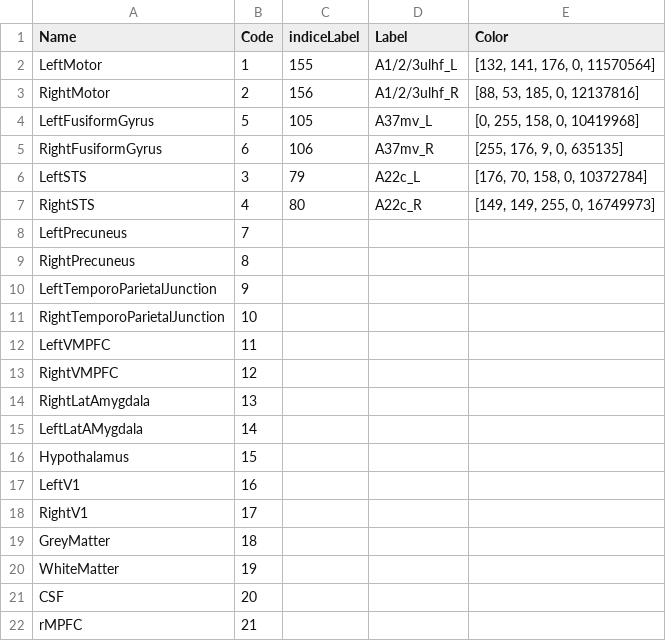
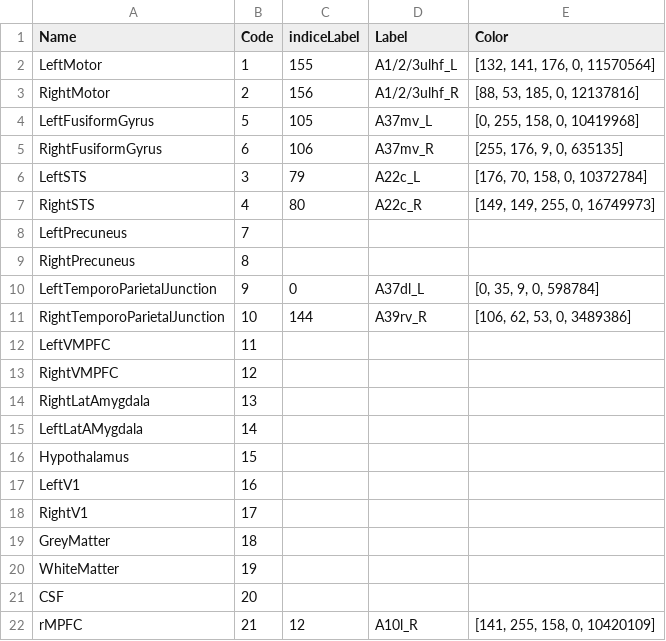
Before and after one commit to Hmamouche/BrainPredict, a TSV file: brain_areas.tsv, drawn as a sheet; the diff names each change by its address in the sheet, - before the commit and + after, or states it on an @@ line.

```diff
--- a/brain_areas.tsv
+++ b/brain_areas.tsv
-C10 (indiceLabel): (empty)
+C10 (indiceLabel): 0
-D10 (Label): (empty)
+D10 (Label): A37dl_L
-E10 (Color): (empty)
+E10 (Color): [0, 35, 9, 0, 598784]
-C11 (indiceLabel): (empty)
+C11 (indiceLabel): 144
-D11 (Label): (empty)
+D11 (Label): A39rv_R
-E11 (Color): (empty)
+E11 (Color): [106, 62, 53, 0, 3489386]
-C22 (indiceLabel): (empty)
+C22 (indiceLabel): 12
-D22 (Label): (empty)
+D22 (Label): A10l_R
-E22 (Color): (empty)
+E22 (Color): [141, 255, 158, 0, 10420109]
```
Also changed, not shown: Demo/Outputs/predictors.csv, 8 other files.
